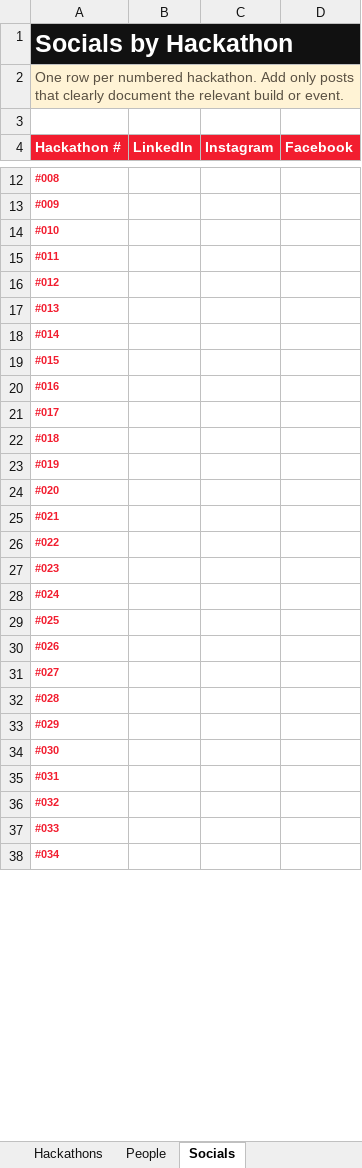
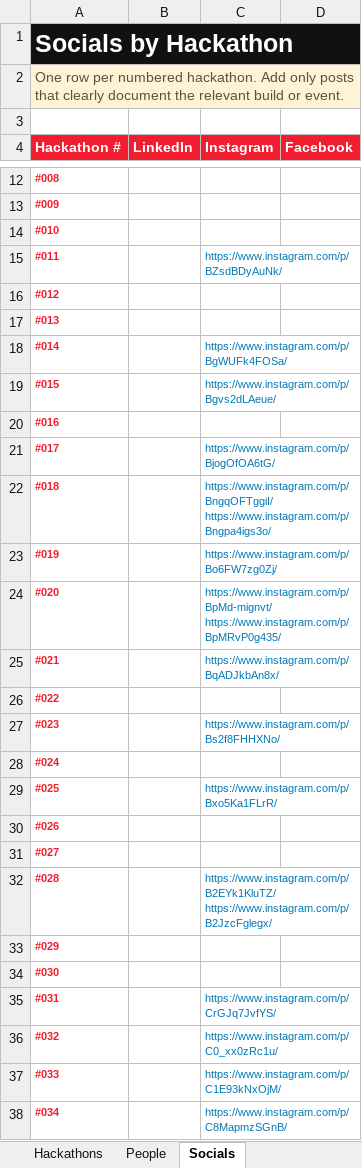
Before and after one commit to sayyidkhan/the100hackathoner, an Excel workbook: outputs/linkedin-people-directory/Hackathon CV.xlsx, sheet Socials, drawn as a sheet; only a part is shown, gaps mark what is left out; values as stored, in another font and other column widths than the file's, no borders; table styles not drawn; ↵ is a line break in a cell; the diff covers the shown part only; the diff names each change by its address in the sheet, - before the commit and + after, or states it on an @@ line.

Commit message:
data: add verified Instagram social links

```diff
--- a/outputs/linkedin-people-directory/Hackathon CV.xlsx (sheet Socials)
+++ b/outputs/linkedin-people-directory/Hackathon CV.xlsx (sheet Socials)
-C15 (Instagram): (empty)
+C15 (Instagram): https://www.instagram.com/p/BZsdBDyAuNk/
-C18 (Instagram): (empty)
+C18 (Instagram): https://www.instagram.com/p/BgWUFk4FOSa/
-C19 (Instagram): (empty)
+C19 (Instagram): https://www.instagram.com/p/Bgvs2dLAeue/
-C21 (Instagram): (empty)
+C21 (Instagram): https://www.instagram.com/p/BjogOfOA6tG/
-C22 (Instagram): (empty)
+C22 (Instagram): https://www.instagram.com/p/BngqOFTggiI/ ↵ https://www.instagram.com/p/Bngpa4igs3o/
-C23 (Instagram): (empty)
+C23 (Instagram): https://www.instagram.com/p/Bo6FW7zg0Zj/
-C24 (Instagram): (empty)
+C24 (Instagram): https://www.instagram.com/p/BpMd-mignvt/ ↵ https://www.instagram.com/p/BpMRvP0g435/
-C25 (Instagram): (empty)
+C25 (Instagram): https://www.instagram.com/p/BqADJkbAn8x/
-C27 (Instagram): (empty)
+C27 (Instagram): https://www.instagram.com/p/Bs2f8FHHXNo/
-C29 (Instagram): (empty)
+C29 (Instagram): https://www.instagram.com/p/Bxo5Ka1FLrR/
-C32 (Instagram): (empty)
+C32 (Instagram): https://www.instagram.com/p/B2EYk1KluTZ/ ↵ https://www.instagram.com/p/B2JzcFglegx/
-C35 (Instagram): (empty)
+C35 (Instagram): https://www.instagram.com/p/CrGJq7JvfYS/
-C36 (Instagram): (empty)
+C36 (Instagram): https://www.instagram.com/p/C0_xx0zRc1u/
-C37 (Instagram): (empty)
+C37 (Instagram): https://www.instagram.com/p/C1E93kNxOjM/
-C38 (Instagram): (empty)
+C38 (Instagram): https://www.instagram.com/p/C8MapmzSGnB/
```
Also changed, not shown: 24 edited cells elsewhere in this sheet, sheet Hackathons, 1 other file.
